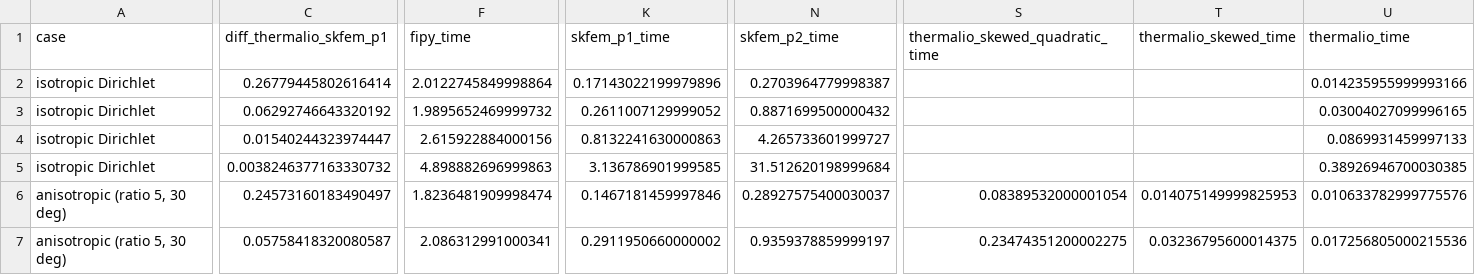
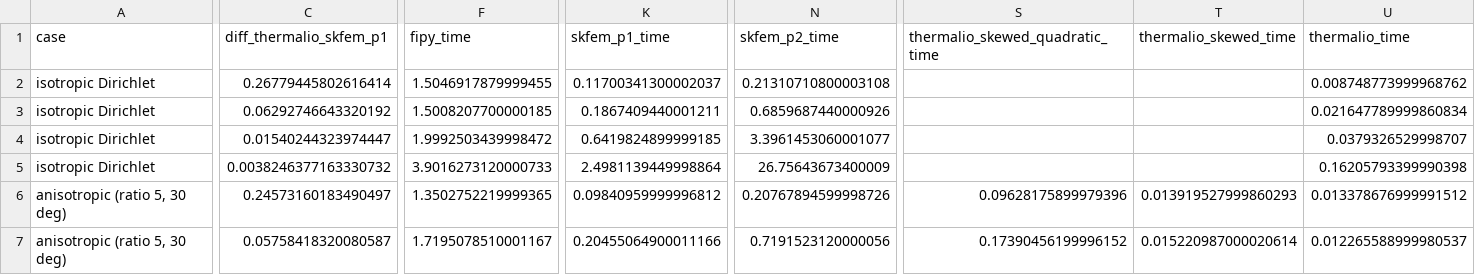
Before and after one commit to Lucas-Ash/thermalio, a CSV file: test_plots/benchmark/external_codes/convergence.csv, drawn as a sheet; only a part is shown, gaps mark what is left out; the diff covers the shown part only; the diff names each change by its address in the sheet, - before the commit and + after, or states it on an @@ line.

```diff
--- a/test_plots/benchmark/external_codes/convergence.csv
+++ b/test_plots/benchmark/external_codes/convergence.csv
-F2 (fipy_time): 2.0122745849998864
+F2 (fipy_time): 1.5046917879999455
-K2 (skfem_p1_time): 0.17143022199979896
+K2 (skfem_p1_time): 0.11700341300002037
-N2 (skfem_p2_time): 0.2703964779998387
+N2 (skfem_p2_time): 0.21310710800003108
-U2 (thermalio_time): 0.014235955999993166
+U2 (thermalio_time): 0.008748773999968762
-F3 (fipy_time): 1.9895652469999732
+F3 (fipy_time): 1.5008207700000185
-K3 (skfem_p1_time): 0.2611007129999052
+K3 (skfem_p1_time): 0.1867409440001211
-N3 (skfem_p2_time): 0.8871699500000432
+N3 (skfem_p2_time): 0.6859687440000926
-U3 (thermalio_time): 0.03004027099996165
+U3 (thermalio_time): 0.021647789999860834
-F4 (fipy_time): 2.615922884000156
+F4 (fipy_time): 1.9992503439998472
-K4 (skfem_p1_time): 0.8132241630000863
+K4 (skfem_p1_time): 0.6419824899999185
-N4 (skfem_p2_time): 4.265733601999727
+N4 (skfem_p2_time): 3.3961453060001077
-U4 (thermalio_time): 0.0869931459997133
+U4 (thermalio_time): 0.0379326529998707
-F5 (fipy_time): 4.898882696999863
+F5 (fipy_time): 3.9016273120000733
-K5 (skfem_p1_time): 3.136786901999585
+K5 (skfem_p1_time): 2.4981139449998864
-N5 (skfem_p2_time): 31.512620198999684
+N5 (skfem_p2_time): 26.75643673400009
-U5 (thermalio_time): 0.38926946700030385
+U5 (thermalio_time): 0.16205793399990398
-F6 (fipy_time): 1.8236481909998474
+F6 (fipy_time): 1.3502752219999365
-K6 (skfem_p1_time): 0.1467181459997846
+K6 (skfem_p1_time): 0.09840959999996812
-N6 (skfem_p2_time): 0.28927575400030037
+N6 (skfem_p2_time): 0.20767894599998726
-S6 (thermalio_skewed_quadratic_time): 0.08389532000001054
+S6 (thermalio_skewed_quadratic_time): 0.09628175899979396
-T6 (thermalio_skewed_time): 0.014075149999825953
+T6 (thermalio_skewed_time): 0.013919527999860293
-U6 (thermalio_time): 0.010633782999775576
+U6 (thermalio_time): 0.013378676999991512
-F7 (fipy_time): 2.086312991000341
+F7 (fipy_time): 1.7195078510001167
-K7 (skfem_p1_time): 0.2911950660000002
+K7 (skfem_p1_time): 0.20455064900011166
-N7 (skfem_p2_time): 0.9359378859999197
+N7 (skfem_p2_time): 0.7191523120000056
-S7 (thermalio_skewed_quadratic_time): 0.23474351200002275
+S7 (thermalio_skewed_quadratic_time): 0.17390456199996152
-T7 (thermalio_skewed_time): 0.03236795600014375
+T7 (thermalio_skewed_time): 0.015220987000020614
-U7 (thermalio_time): 0.017256805000215536
+U7 (thermalio_time): 0.012265588999980537
```
Also changed, not shown: 24 edited cells elsewhere in this file, 10 other files.
